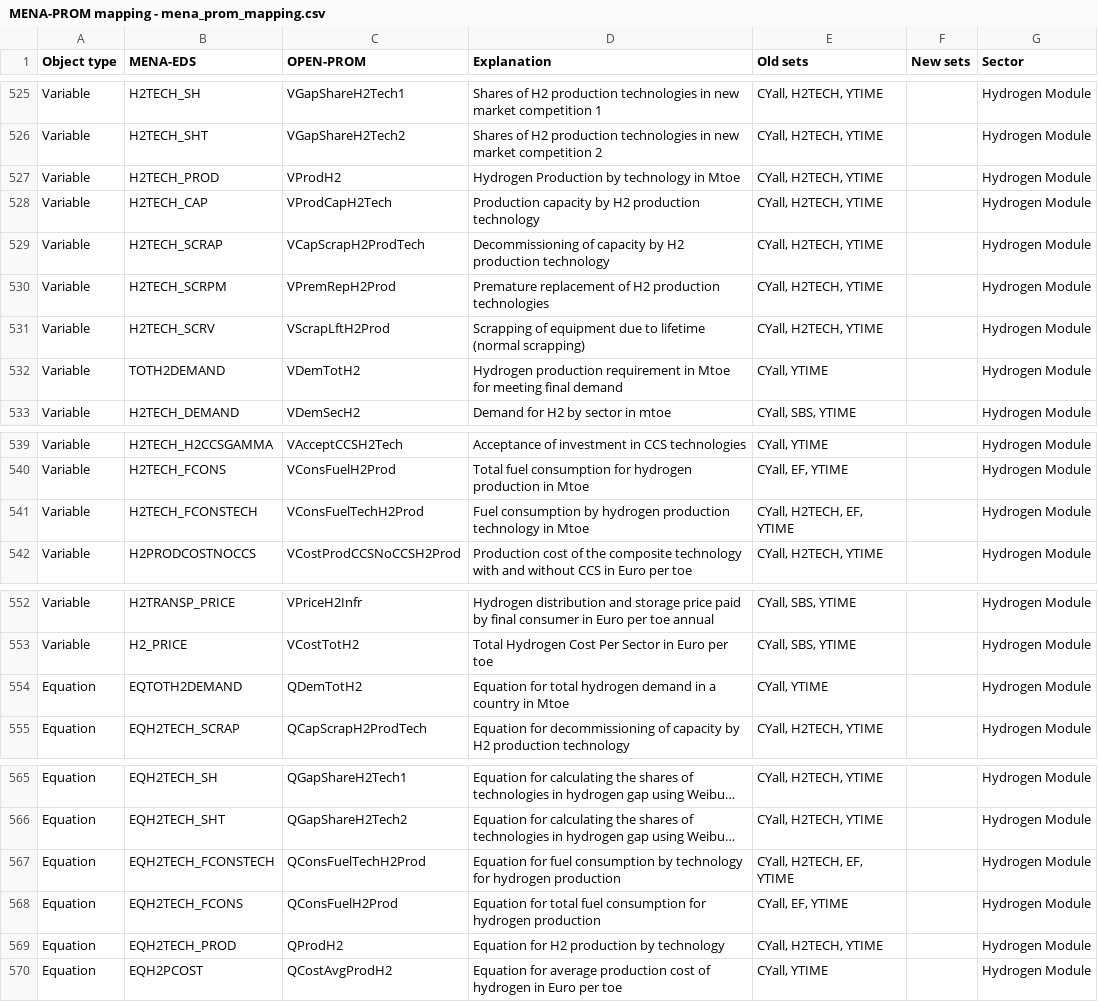
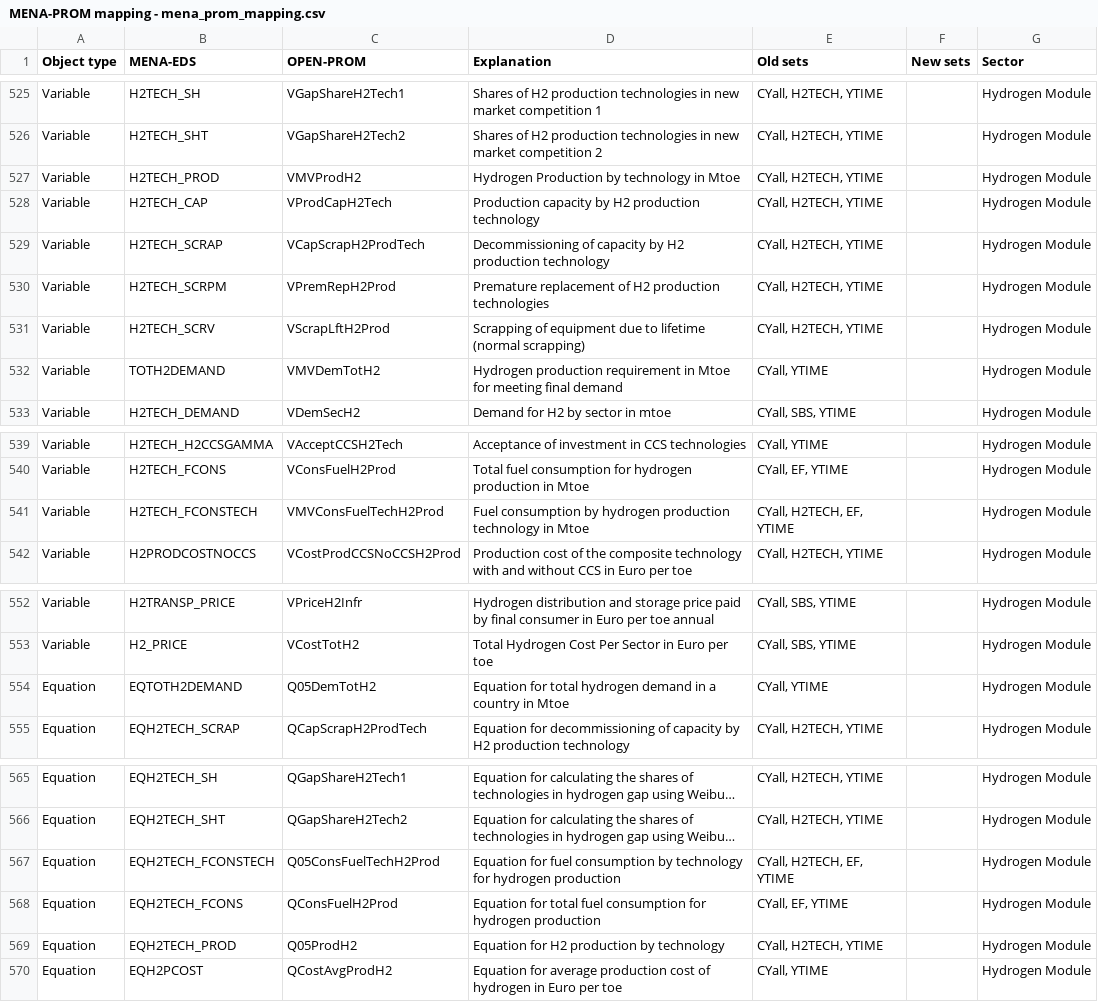
Before and after one commit to e3modelling/OPEN-PROM, a CSV file: MENA-PROM mapping - mena_prom_mapping.csv, drawn as a sheet; only a part is shown, gaps mark what is left out; long unchanged cells end in …; the diff names each change by its address in the sheet, - before the commit and + after, or states it on an @@ line.

```diff
--- a/MENA-PROM mapping - mena_prom_mapping.csv
+++ b/MENA-PROM mapping - mena_prom_mapping.csv
-C527 (OPEN-PROM): VProdH2
+C527 (OPEN-PROM): VMVProdH2
-C532 (OPEN-PROM): VDemTotH2
+C532 (OPEN-PROM): VMVDemTotH2
-C541 (OPEN-PROM): VConsFuelTechH2Prod
+C541 (OPEN-PROM): VMVConsFuelTechH2Prod
-C554 (OPEN-PROM): QDemTotH2
+C554 (OPEN-PROM): Q05DemTotH2
-C567 (OPEN-PROM): QConsFuelTechH2Prod
+C567 (OPEN-PROM): Q05ConsFuelTechH2Prod
-C569 (OPEN-PROM): QProdH2
+C569 (OPEN-PROM): Q05ProdH2
```
Also changed, not shown: 6 other files.
